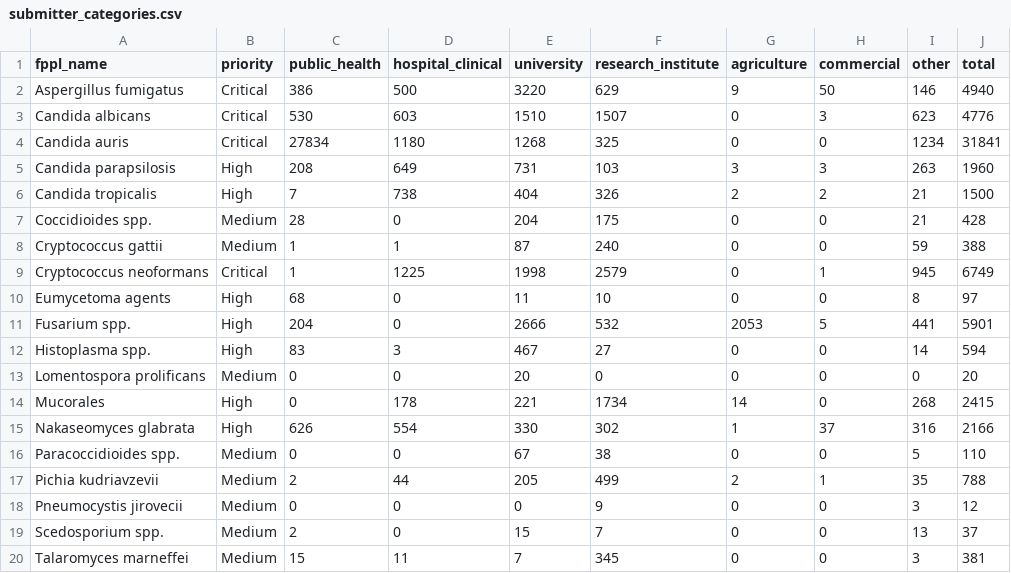
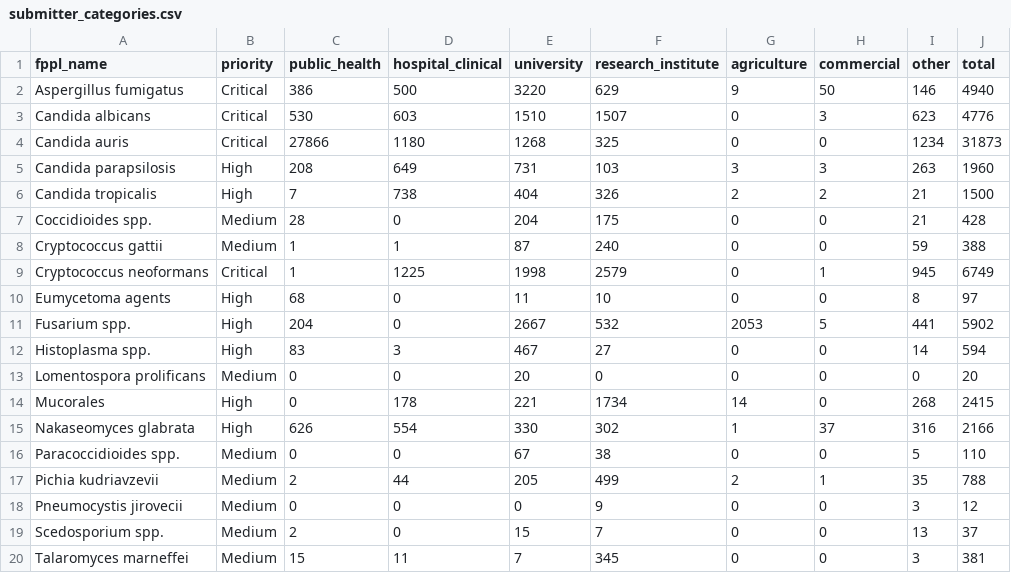
Before and after one commit to happykhan/fungiwatch, a CSV file: build/submitter_categories.csv, drawn as a sheet.

```diff
--- a/build/submitter_categories.csv
+++ b/build/submitter_categories.csv
@@ -3,3 +3,3 @@ Aspergillus fumigatus,Critical,386,500,3220,629,9,50,146,4940
 Candida albicans,Critical,530,603,1510,1507,0,3,623,4776
-Candida auris,Critical,27834,1180,1268,325,0,0,1234,31841
+Candida auris,Critical,27866,1180,1268,325,0,0,1234,31873
 Candida parapsilosis,High,208,649,731,103,3,3,263,1960
@@ -10,3 +10,3 @@ Cryptococcus neoformans,Critical,1,1225,1998,2579,0,1,945,6749
 Eumycetoma agents,High,68,0,11,10,0,0,8,97
-Fusarium spp.,High,204,0,2666,532,2053,5,441,5901
+Fusarium spp.,High,204,0,2667,532,2053,5,441,5902
 Histoplasma spp.,High,83,3,467,27,0,0,14,594
```
Also changed, not shown: build/host_categories.csv, build/submitters.csv, 6 other files.
